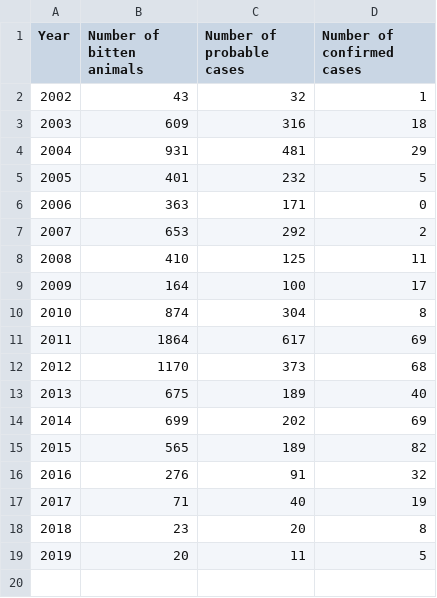
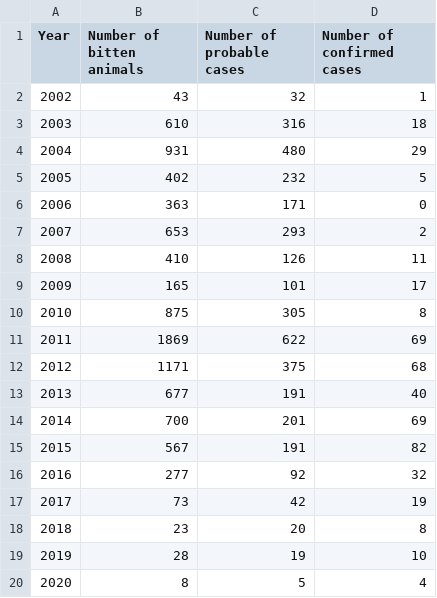
Before and after one commit to RabiesResearch/Serengeti, a CSV file: output/Serengeti_animal_Rabies_Incidence.csv, drawn as a sheet.

```diff
--- a/output/Serengeti_animal_Rabies_Incidence.csv
+++ b/output/Serengeti_animal_Rabies_Incidence.csv
@@ -2,18 +2,19 @@
 "2002",43,32,1
-"2003",609,316,18
-"2004",931,481,29
-"2005",401,232,5
+"2003",610,316,18
+"2004",931,480,29
+"2005",402,232,5
 "2006",363,171,0
-"2007",653,292,2
-"2008",410,125,11
-"2009",164,100,17
-"2010",874,304,8
-"2011",1864,617,69
-"2012",1170,373,68
-"2013",675,189,40
-"2014",699,202,69
-"2015",565,189,82
-"2016",276,91,32
-"2017",71,40,19
+"2007",653,293,2
+"2008",410,126,11
+"2009",165,101,17
+"2010",875,305,8
+"2011",1869,622,69
+"2012",1171,375,68
+"2013",677,191,40
+"2014",700,201,69
+"2015",567,191,82
+"2016",277,92,32
+"2017",73,42,19
 "2018",23,20,8
-"2019",20,11,5
+"2019",28,19,10
+"2020",8,5,4
```
Also changed, not shown: output/Serengeti_human_Rabies_Incidence.csv, 23 other files.
